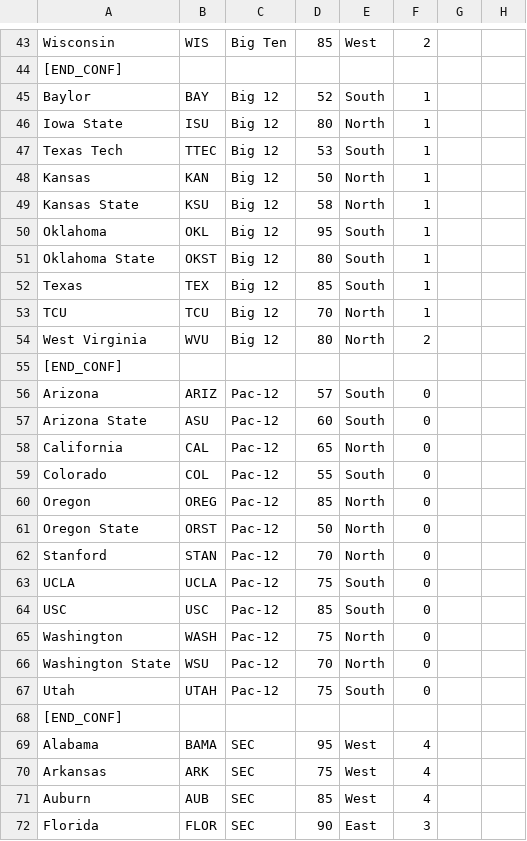
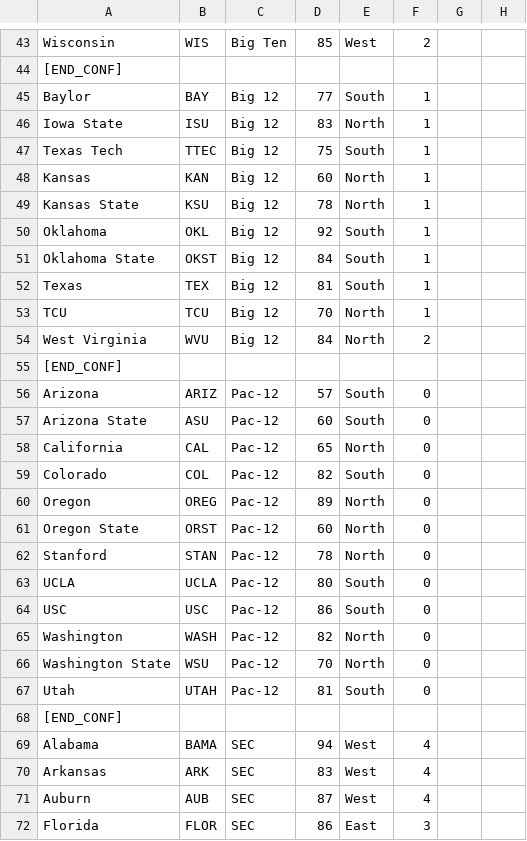
Before and after one commit to drmemphis/profootballcoach, a CSV file: 12019UniverseV1.csv, drawn as a sheet; only a part is shown, gaps mark what is left out; the diff covers the shown part only; the diff names each change by its address in the sheet, - before the commit and + after, or states it on an @@ line.

```diff
--- a/12019UniverseV1.csv
+++ b/12019UniverseV1.csv
-D45: 52
+D45: 77
-D46: 80
+D46: 83
-D47: 53
+D47: 75
-D48: 50
+D48: 60
-D49: 58
+D49: 78
-D50: 95
+D50: 92
-D51: 80
+D51: 84
-D52: 85
+D52: 81
-D54: 80
+D54: 84
-D59: 55
+D59: 82
-D60: 85
+D60: 89
-D61: 50
+D61: 60
-D62: 70
+D62: 78
-D63: 75
+D63: 80
-D64: 85
+D64: 86
-D65: 75
+D65: 82
-D67: 75
+D67: 81
-D69: 95
+D69: 94
-D70: 75
+D70: 83
-D71: 85
+D71: 87
-D72: 90
+D72: 86
```
Also changed, not shown: 51 edited cells elsewhere in this file.
